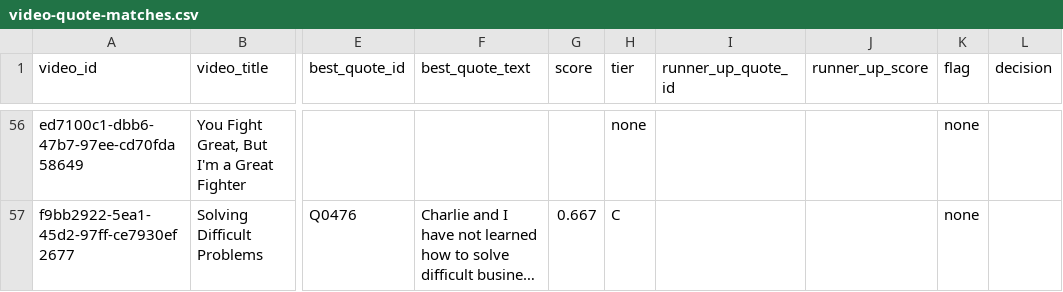
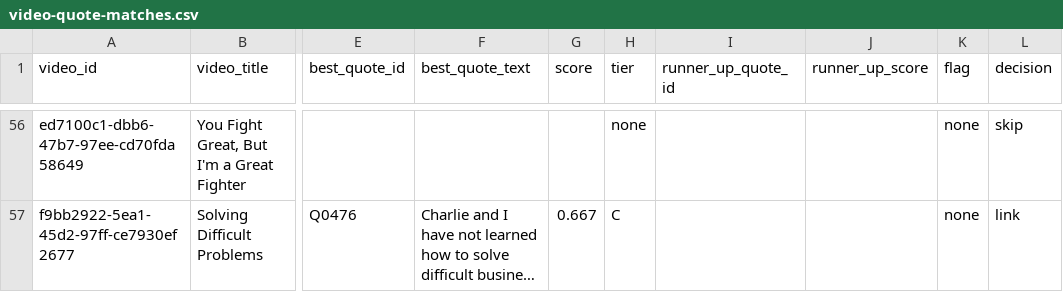
Before and after one commit to ryankelly77/ediagd, a CSV file: reports/video-quote-matches.csv, drawn as a sheet; only a part is shown, gaps mark what is left out; long unchanged cells end in …; the diff covers the shown part only; the diff names each change by its address in the sheet, - before the commit and + after, or states it on an @@ line.

```diff
--- a/reports/video-quote-matches.csv
+++ b/reports/video-quote-matches.csv
-L56 (decision): (empty)
+L56 (decision): skip
-L57 (decision): (empty)
+L57 (decision): link
```
Also changed, not shown: 60 edited cells elsewhere in this file, 6 other files.
